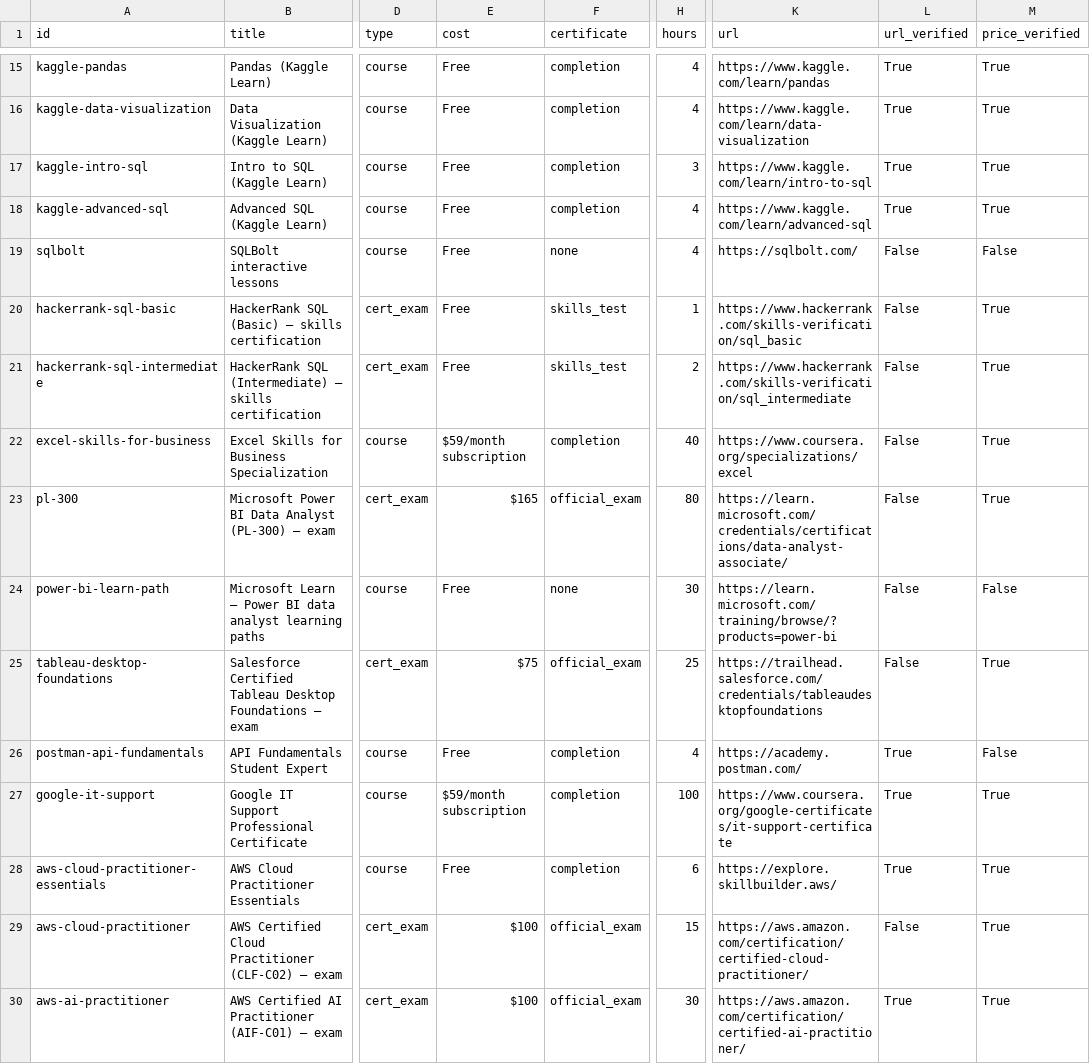
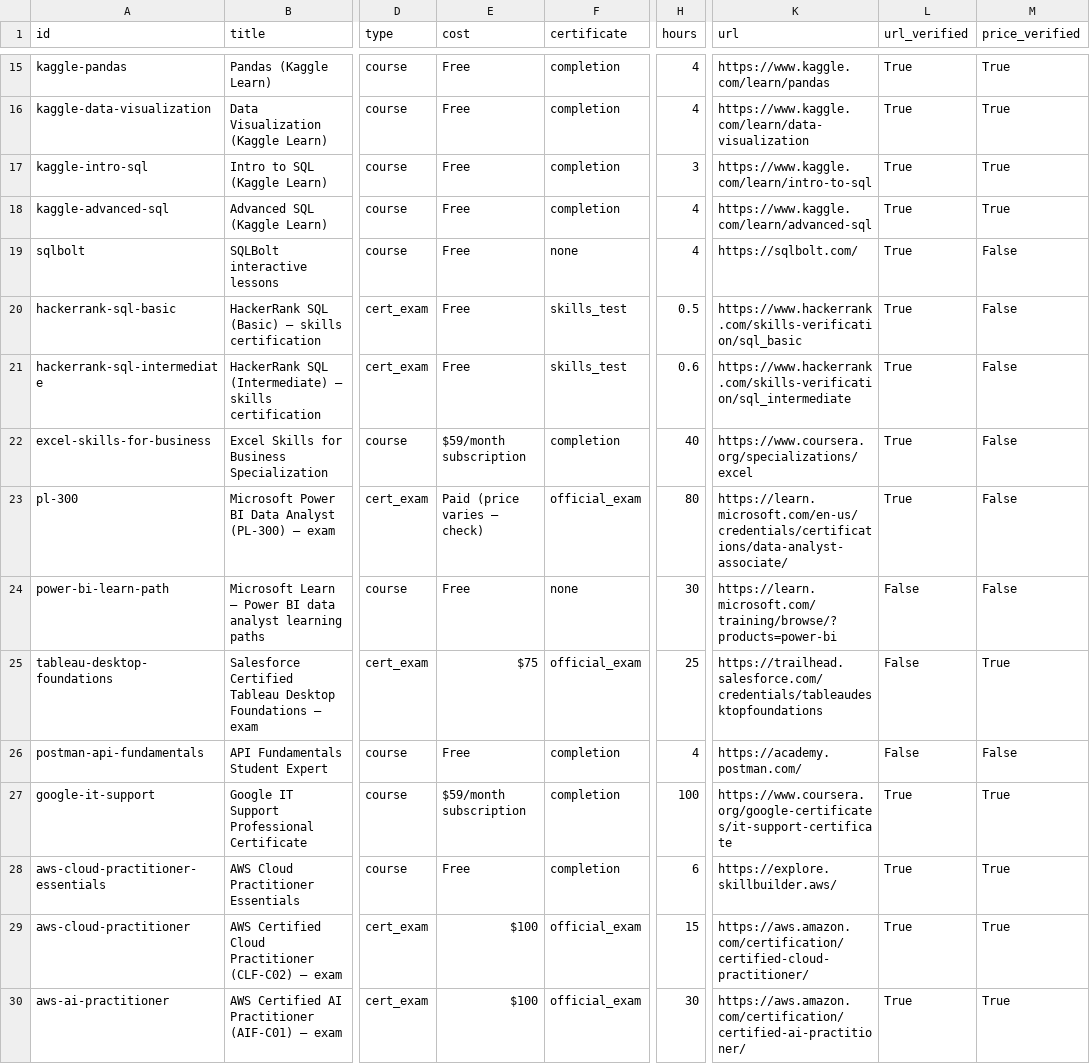
Before and after one commit to EyalPinczowski/skillstack, a CSV file: data/catalog/catalog.csv, drawn as a sheet; only a part is shown, gaps mark what is left out; the diff covers the shown part only; the diff names each change by its address in the sheet, - before the commit and + after, or states it on an @@ line.

```diff
--- a/data/catalog/catalog.csv
+++ b/data/catalog/catalog.csv
-L19:L23 (url_verified): False
+L19:L23 (url_verified): True
-H20 (hours): 1
+H20 (hours): 0.5
-M20:M23 (price_verified): True
+M20:M23 (price_verified): False
-H21 (hours): 2
+H21 (hours): 0.6
-E23 (cost): $165
+E23 (cost): Paid (price varies – check)
-K23 (url): https://learn.microsoft.com/credentials/certifications/data-analyst-associate/
+K23 (url): https://learn.microsoft.com/en-us/credentials/certifications/data-analyst-associate/
-L26 (url_verified): True
+L26 (url_verified): False
-L29 (url_verified): False
+L29 (url_verified): True
```
Also changed, not shown: 48 edited cells elsewhere in this file, 7 other files.
